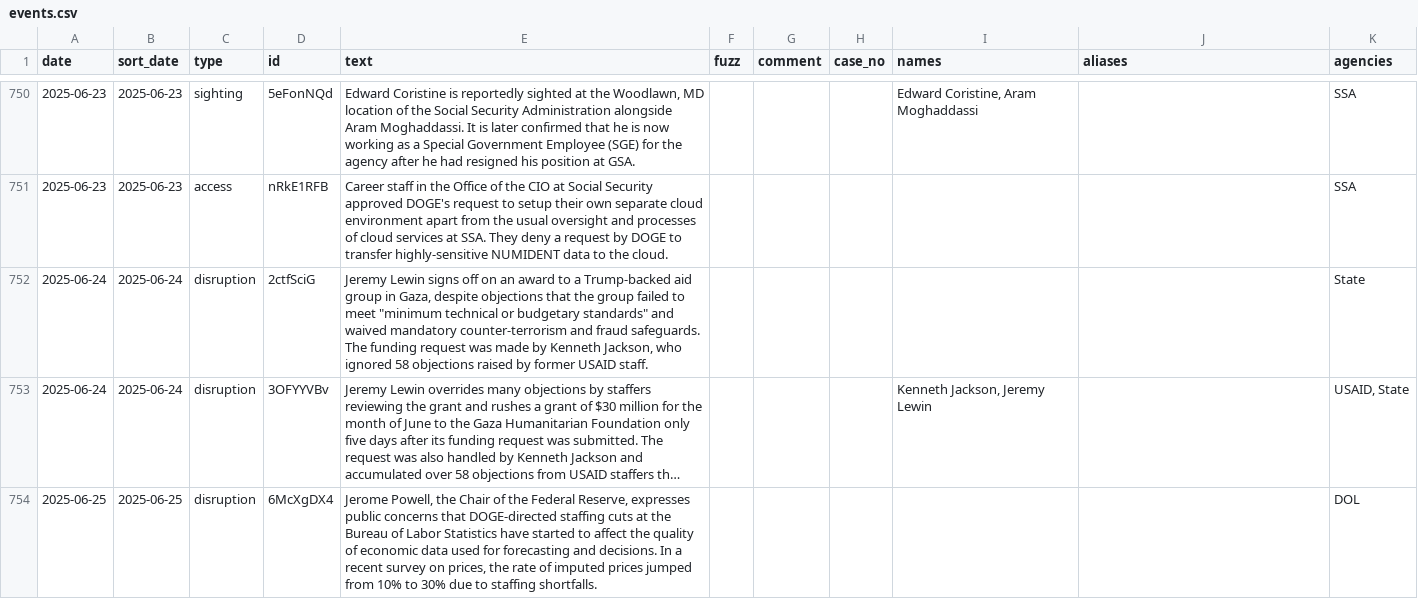
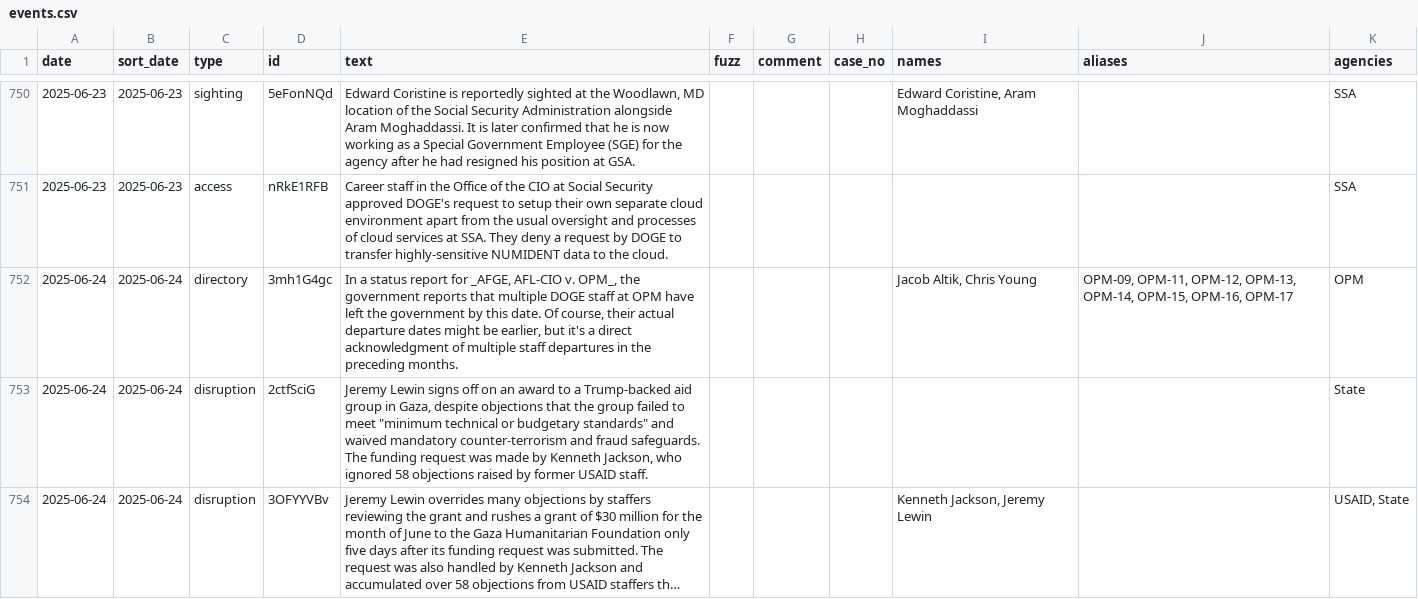
Before and after one commit to harrisj/doge_track, a CSV file: src/csv/events.csv, drawn as a sheet; only a part is shown, gaps mark what is left out; the shorter side is filled out with more unchanged rows; long unchanged cells end in …; the diff covers the shown part only.

```diff
--- a/src/csv/events.csv
+++ b/src/csv/events.csv
@@ -751,2 +751,3 @@ date,sort_date,type,id,text,fuzz,comment,case_no,names,aliases,agencies
 2025-06-23,2025-06-23,access,nRkE1RFB,Career staff in the Office of the CIO at Social Security approved DOGE's request to setup their own separate cloud environment apart from the usual oversight and processes of cloud services at SSA. They deny a request by DOGE to transfer highly-sensitive NUMIDENT data to the cloud.,,,,"","",SSA
+2025-06-24,2025-06-24,directory,3mh1G4gc,"In a status report for _AFGE, AFL-CIO v. OPM_, the government reports that multiple DOGE staff at OPM have left the government by this date. Of course, their actual departure dates might be earlier, but it's a direct acknowledgment of multiple staff departures in the preceding months.",,,,"Jacob Altik, Chris Young","OPM-09, OPM-11, OPM-12, OPM-13, OPM-14, OPM-15, OPM-16, OPM-17",OPM
 2025-06-24,2025-06-24,disruption,2ctfSciG,"Jeremy Lewin signs off on an award to a Trump-backed aid group in Gaza, despite objections that the group failed to meet ""minimum technical or budgetary standards"" and waived mandatory counter-terrorism and fraud safeguards. The funding request was made by Kenneth Jackson, who ignored 58 objections raised by former USAID staff.",,,,"","",State
```
Also changed, not shown: 1 added row and 1 edited cell elsewhere in this file, src/csv/agencies.csv, src/csv/people.csv, 9 other files.
